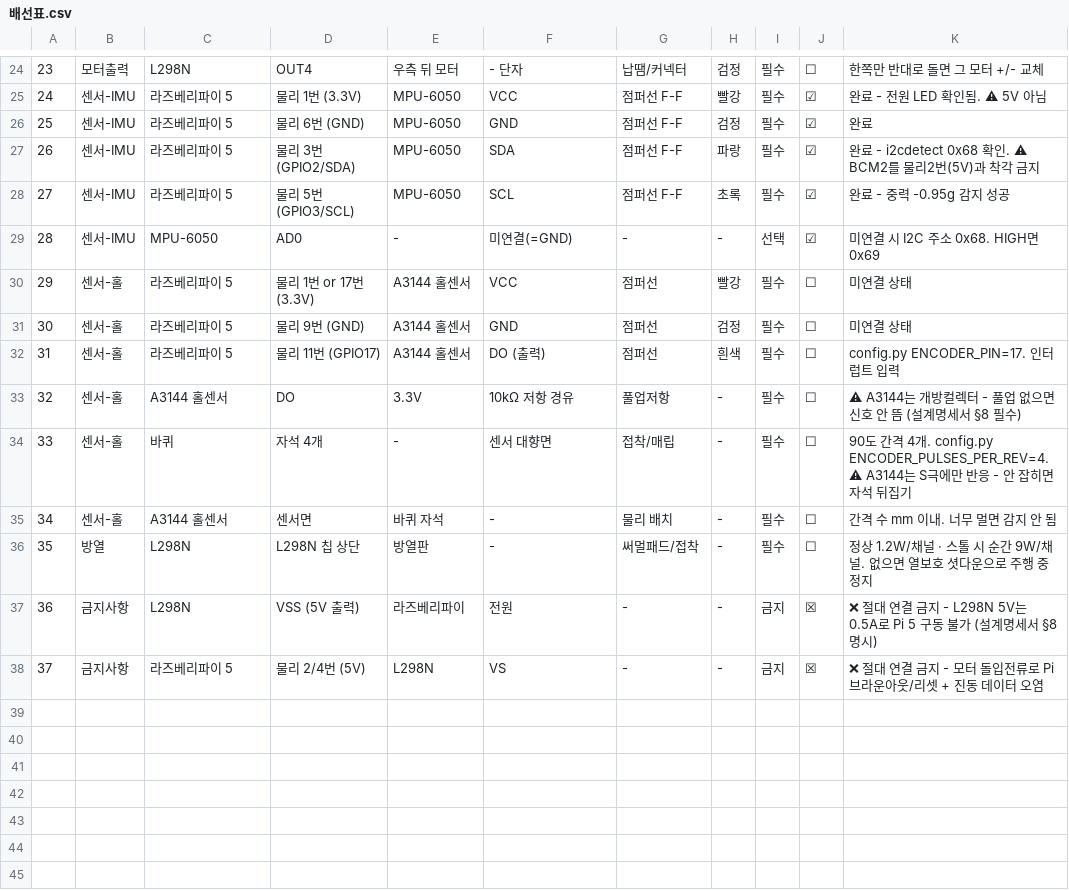
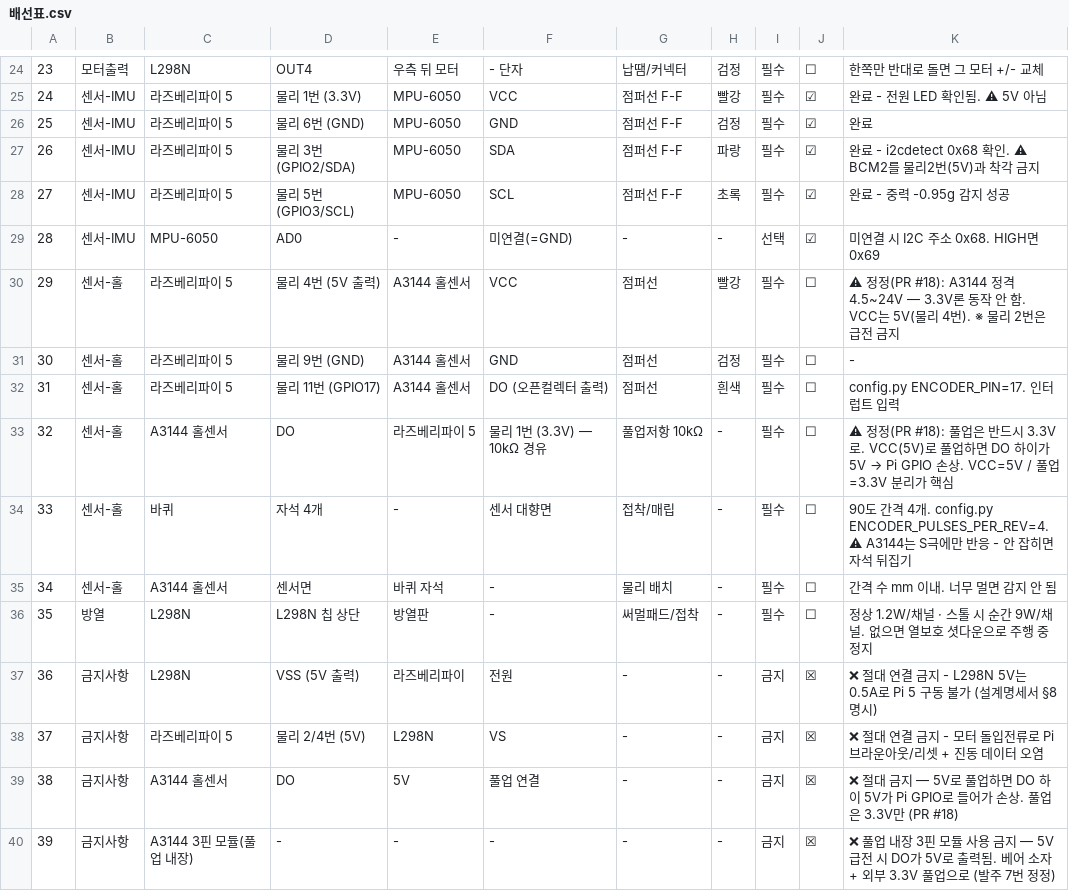
Before and after one commit to 4thIS/2026ESWContest_free_KICKRANI, a CSV file: docs/RPi_docs/배선표.csv, drawn as a sheet; only a part is shown, gaps mark what is left out; the diff names each change by its address in the sheet, - before the commit and + after, or states it on an @@ line.

```diff
--- a/docs/RPi_docs/배선표.csv
+++ b/docs/RPi_docs/배선표.csv
-D30: 물리 1번 or 17번 (3.3V)
+D30: 물리 4번 (5V 출력)
-K30: 미연결 상태
+K30: ⚠ 정정(PR #18): A3144 정격 4.5~24V — 3.3V론 동작 안 함. VCC는 5V(물리 4번). ※ 물리 2번은 급전 금지
-K31: 미연결 상태
+K31: -
-F32: DO (출력)
+F32: DO (오픈컬렉터 출력)
-E33: 3.3V
+E33: 라즈베리파이 5
-F33: 10kΩ 저항 경유
+F33: 물리 1번 (3.3V) — 10kΩ 경유
-G33: 풀업저항
+G33: 풀업저항 10kΩ
@@ K33: ⚠ A3144는 개방컬렉터 - 풀업 없으면 신호 안 뜸 (설계명세서 §8 필수) → ⚠ 정정(PR #18): 풀업은 반드시 3.3V로. VCC(5V)로 풀업하면 DO 하이가 5V → Pi GPIO 손상. VCC=5V / 풀업=3.3V 분리가 핵심 @@
+row 39: 38 | 금지사항 | A3144 홀센서 | DO | 5V | 풀업 연결 | - | - | 금지 | ☒ | ❌ 절대 금지 — 5V로 풀업하면 DO 하이 5V가 Pi GPIO로 들어가 손상. 풀업은 3.3V만 (PR #18)
+row 40: 39 | 금지사항 | A3144 3핀 모듈(풀업 내장) | - | - | - | - | - | 금지 | ☒ | ❌ 풀업 내장 3핀 모듈 사용 금지 — 5V 급전 시 DO가 5V로 출력됨. 베어 소자 + 외부 3.3V 풀업으로 (발주 7번 정정)
```
